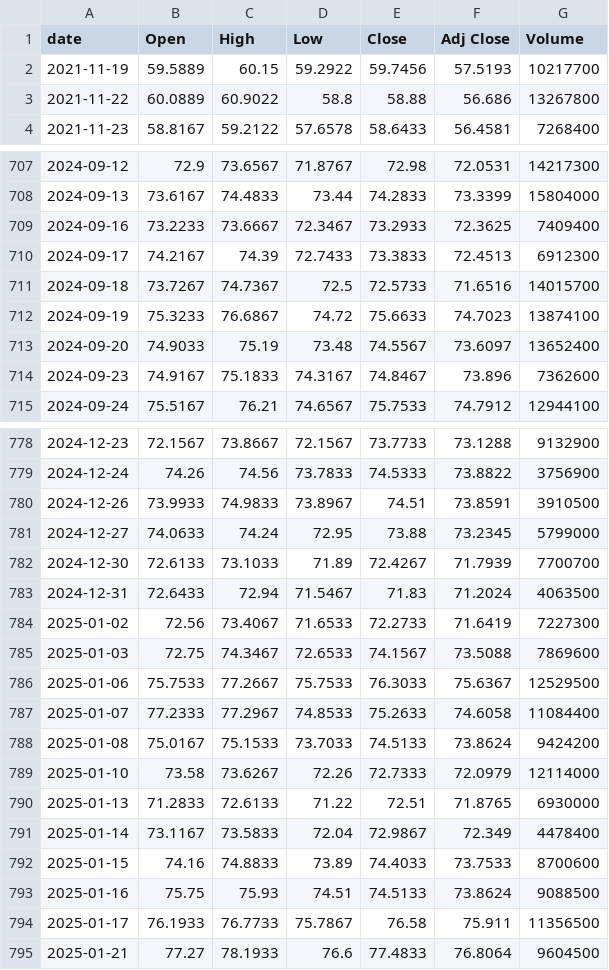
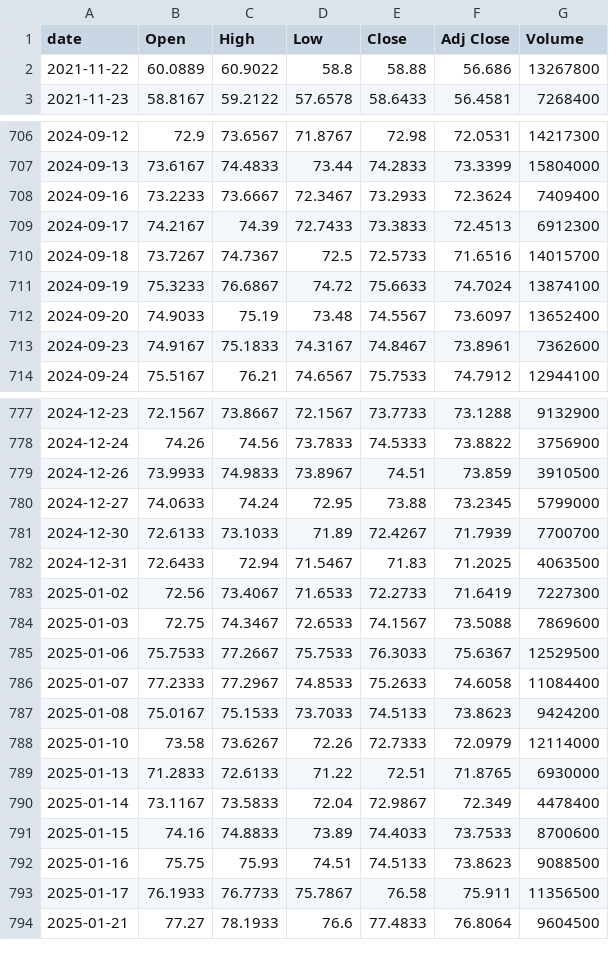
Before and after one commit to singalrohit/stock-singlas-public, a CSV file: data/history/SOXX.csv, drawn as a sheet; only a part is shown, gaps mark what is left out; the diff covers the shown part only.

```diff
--- a/data/history/SOXX.csv
+++ b/data/history/SOXX.csv
@@ -1,3 +1,2 @@
 date,Open,High,Low,Close,Adj Close,Volume
-2021-11-19,59.5889,60.15,59.2922,59.7456,57.5193,10217700
 2021-11-22,60.0889,60.9022,58.8,58.88,56.686,13267800
@@ -708,8 +707,8 @@ date,Open,High,Low,Close,Adj Close,Volume
 2024-09-13,73.6167,74.4833,73.44,74.2833,73.3399,15804000
-2024-09-16,73.2233,73.6667,72.3467,73.2933,72.3625,7409400
+2024-09-16,73.2233,73.6667,72.3467,73.2933,72.3624,7409400
 2024-09-17,74.2167,74.39,72.7433,73.3833,72.4513,6912300
 2024-09-18,73.7267,74.7367,72.5,72.5733,71.6516,14015700
-2024-09-19,75.3233,76.6867,74.72,75.6633,74.7023,13874100
+2024-09-19,75.3233,76.6867,74.72,75.6633,74.7024,13874100
 2024-09-20,74.9033,75.19,73.48,74.5567,73.6097,13652400
-2024-09-23,74.9167,75.1833,74.3167,74.8467,73.896,7362600
+2024-09-23,74.9167,75.1833,74.3167,74.8467,73.8961,7362600
 2024-09-24,75.5167,76.21,74.6567,75.7533,74.7912,12944100
@@ -779,6 +778,6 @@ date,Open,High,Low,Close,Adj Close,Volume
 2024-12-24,74.26,74.56,73.7833,74.5333,73.8822,3756900
-2024-12-26,73.9933,74.9833,73.8967,74.51,73.8591,3910500
+2024-12-26,73.9933,74.9833,73.8967,74.51,73.859,3910500
 2024-12-27,74.0633,74.24,72.95,73.88,73.2345,5799000
 2024-12-30,72.6133,73.1033,71.89,72.4267,71.7939,7700700
-2024-12-31,72.6433,72.94,71.5467,71.83,71.2024,4063500
+2024-12-31,72.6433,72.94,71.5467,71.83,71.2025,4063500
 2025-01-02,72.56,73.4067,71.6533,72.2733,71.6419,7227300
@@ -787,3 +786,3 @@ date,Open,High,Low,Close,Adj Close,Volume
 2025-01-07,77.2333,77.2967,74.8533,75.2633,74.6058,11084400
-2025-01-08,75.0167,75.1533,73.7033,74.5133,73.8624,9424200
+2025-01-08,75.0167,75.1533,73.7033,74.5133,73.8623,9424200
 2025-01-10,73.58,73.6267,72.26,72.7333,72.0979,12114000
@@ -792,3 +791,3 @@ date,Open,High,Low,Close,Adj Close,Volume
 2025-01-15,74.16,74.8833,73.89,74.4033,73.7533,8700600
-2025-01-16,75.75,75.93,74.51,74.5133,73.8624,9088500
+2025-01-16,75.75,75.93,74.51,74.5133,73.8623,9088500
 2025-01-17,76.1933,76.7733,75.7867,76.58,75.911,11356500
```
Also changed, not shown: 54 edited cells elsewhere in this file, data/history/AAPL.csv, data/history/MRVL.csv, 29 other files.
